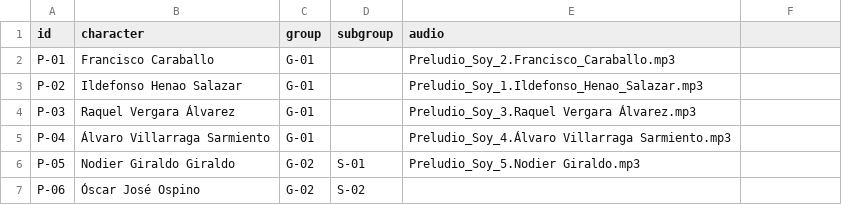
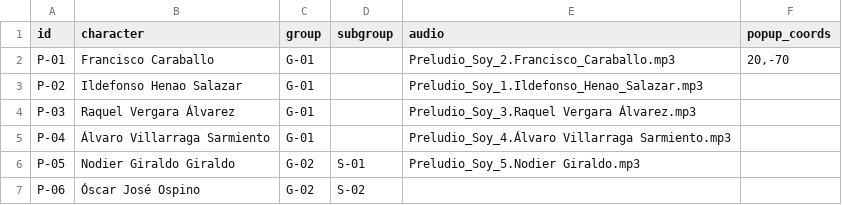
Before and after one commit to fabiancpl/narratives, a CSV file: data/characters.csv, drawn as a sheet; only a part is shown; the diff names each change by its address in the sheet, - before the commit and + after, or states it on an @@ line.

Commit message:
Data driven popup location

```diff
--- a/data/characters.csv
+++ b/data/characters.csv
-F1: (empty)
+F1: popup_coords
-F2 (popup_coords): (empty)
+F2 (popup_coords): 20,-70
```
Also changed, not shown: data/groups.csv, data/scenes.csv, 5 other files.
